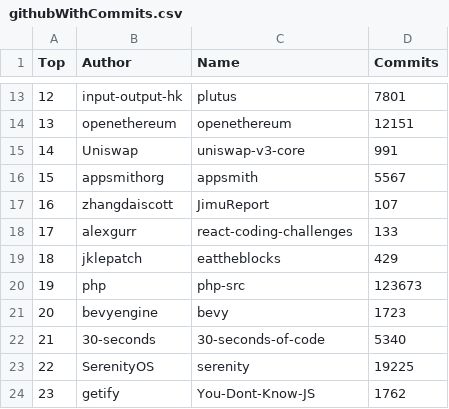
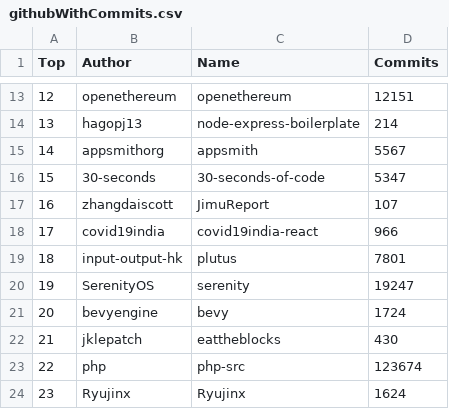
Before and after one commit to afdezfraga/afdezfraga.github.io, a CSV file: githubWithCommits.csv, drawn as a sheet; only a part is shown, gaps mark what is left out; the diff covers the shown part only.

```diff
--- a/githubWithCommits.csv
+++ b/githubWithCommits.csv
@@ -13,12 +13,12 @@ Top,Author,Name,Commits
-12,input-output-hk,plutus,7801
-13,openethereum,openethereum,12151
-14,Uniswap,uniswap-v3-core,991
-15,appsmithorg,appsmith,5567
+12,openethereum,openethereum,12151
+13,hagopj13,node-express-boilerplate,214
+14,appsmithorg,appsmith,5567
+15,30-seconds,30-seconds-of-code,5347
 16,zhangdaiscott,JimuReport,107
-17,alexgurr,react-coding-challenges,133
-18,jklepatch,eattheblocks,429
-19,php,php-src,123673
-20,bevyengine,bevy,1723
-21,30-seconds,30-seconds-of-code,5340
-22,SerenityOS,serenity,19225
-23,getify,You-Dont-Know-JS,1762
+17,covid19india,covid19india-react,966
+18,input-output-hk,plutus,7801
+19,SerenityOS,serenity,19247
+20,bevyengine,bevy,1724
+21,jklepatch,eattheblocks,430
+22,php,php-src,123674
+23,Ryujinx,Ryujinx,1624
```
Also changed, not shown: 33 edited cells elsewhere in this file, 1 other file.
